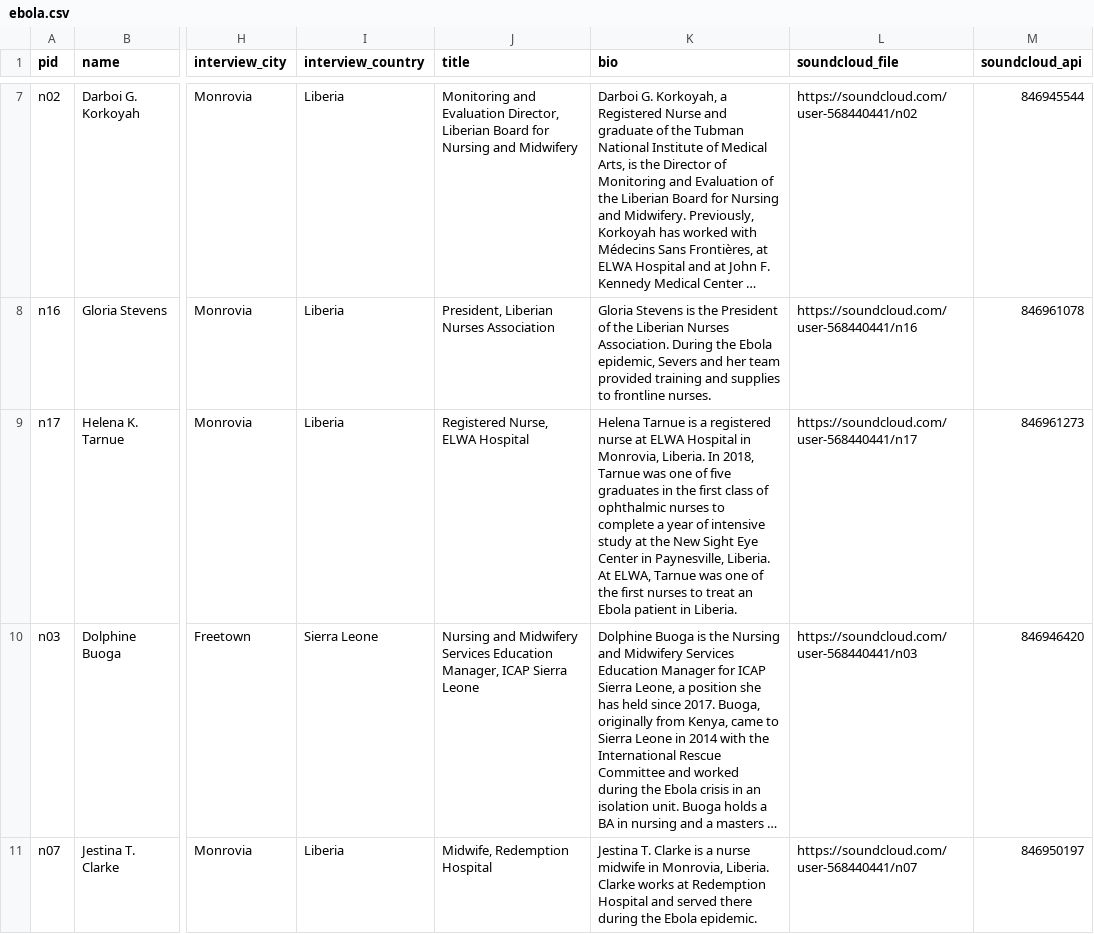
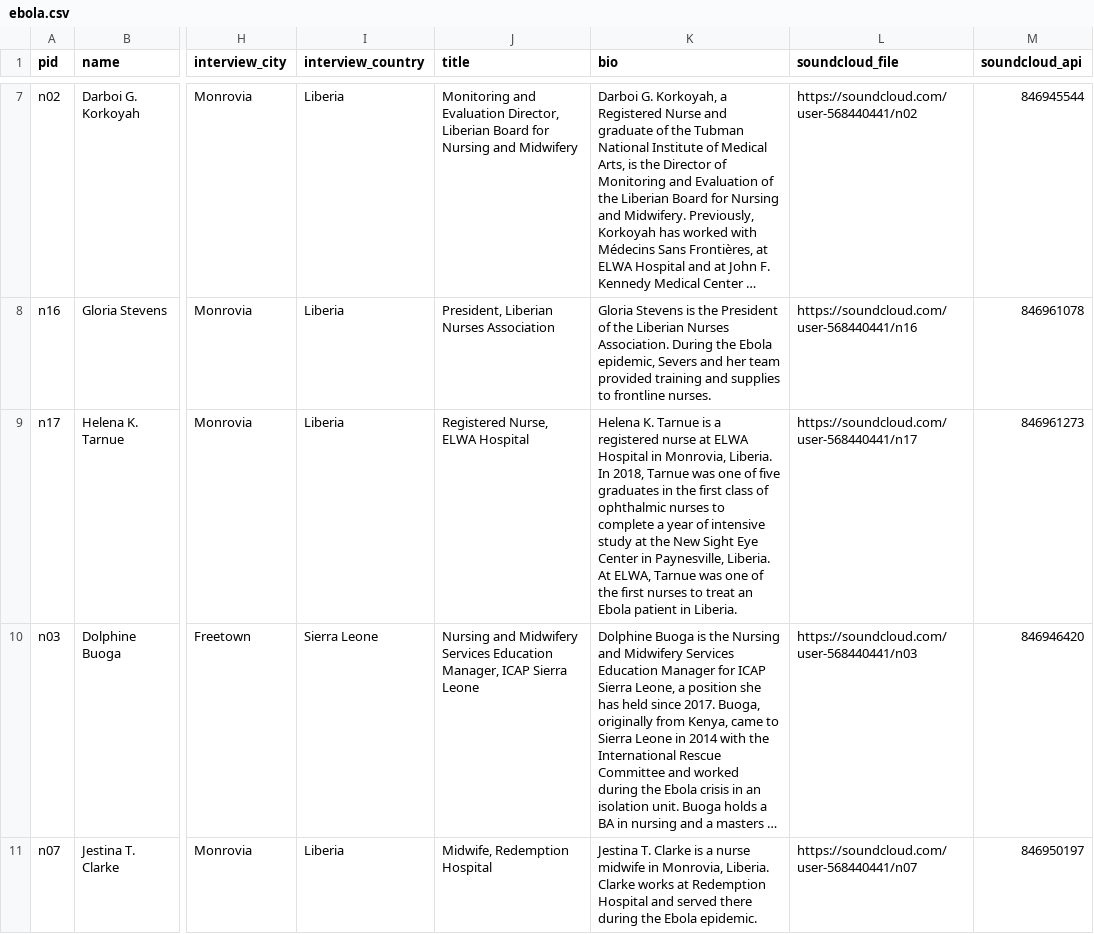
Before and after one commit to elotroalex/frontlines, a CSV file: _data/ebola.csv, drawn as a sheet; only a part is shown, gaps mark what is left out; long unchanged cells end in …; the diff covers the shown part only; the diff names each change by its address in the sheet, - before the commit and + after, or states it on an @@ line.

Commit message:
Updated names

```diff
--- a/_data/ebola.csv
+++ b/_data/ebola.csv
-K9 (bio): Helena Tarnue is…
+K9 (bio): Helena K. Tarnue is…
```
Also changed, not shown: 1 edited cell elsewhere in this file.
